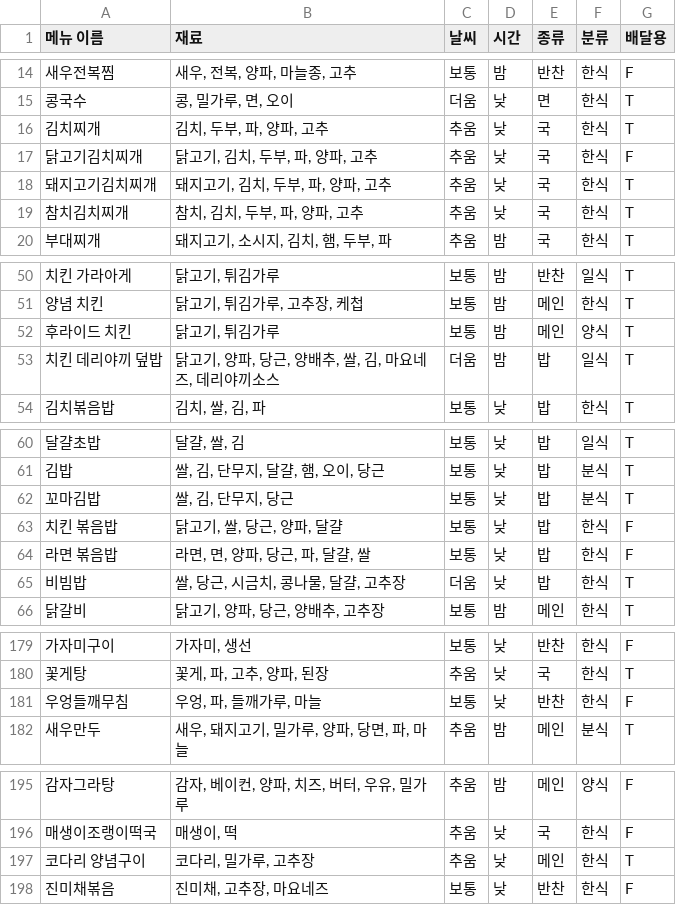
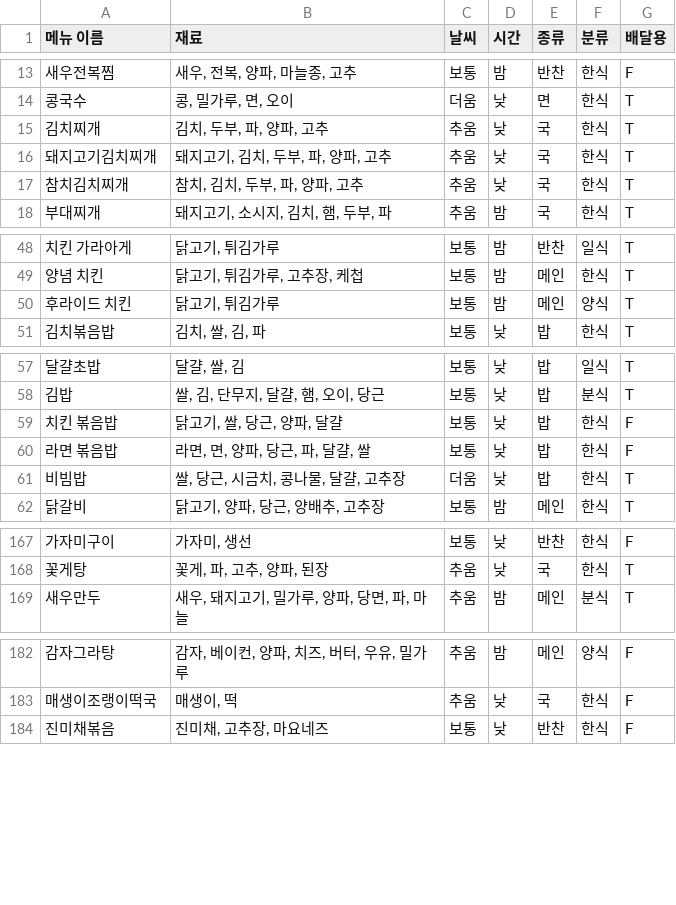
Before and after one commit to MeChuLee/MechuLee.v2_server, a CSV file: app/menu_list.csv, drawn as a sheet; only a part is shown, gaps mark what is left out; the diff covers the shown part only; the diff names each change by its address in the sheet, - before the commit and + after, or states it on an @@ line.

```diff
--- a/app/menu_list.csv
+++ b/app/menu_list.csv
-row 17: 닭고기김치찌개 | 닭고기, 김치, 두부, 파, 양파, 고추 | 추움 | 낮 | 국 | 한식 | F
-row 53: 치킨 데리야끼 덮밥 | 닭고기, 양파, 당근, 양배추, 쌀, 김, 마요네즈, 데리야끼소스 | 더움 | 밤 | 밥 | 일식 | T
-row 62: 꼬마김밥 | 쌀, 김, 단무지, 당근 | 보통 | 낮 | 밥 | 분식 | T
-row 181: 우엉들깨무침 | 우엉, 파, 들깨가루, 마늘 | 보통 | 낮 | 반찬 | 한식 | F
-row 197: 코다리 양념구이 | 코다리, 밀가루, 고추장 | 추움 | 낮 | 메인 | 한식 | T
```
Also changed, not shown: 17 removed rows and 1 edited cell elsewhere in this file.
